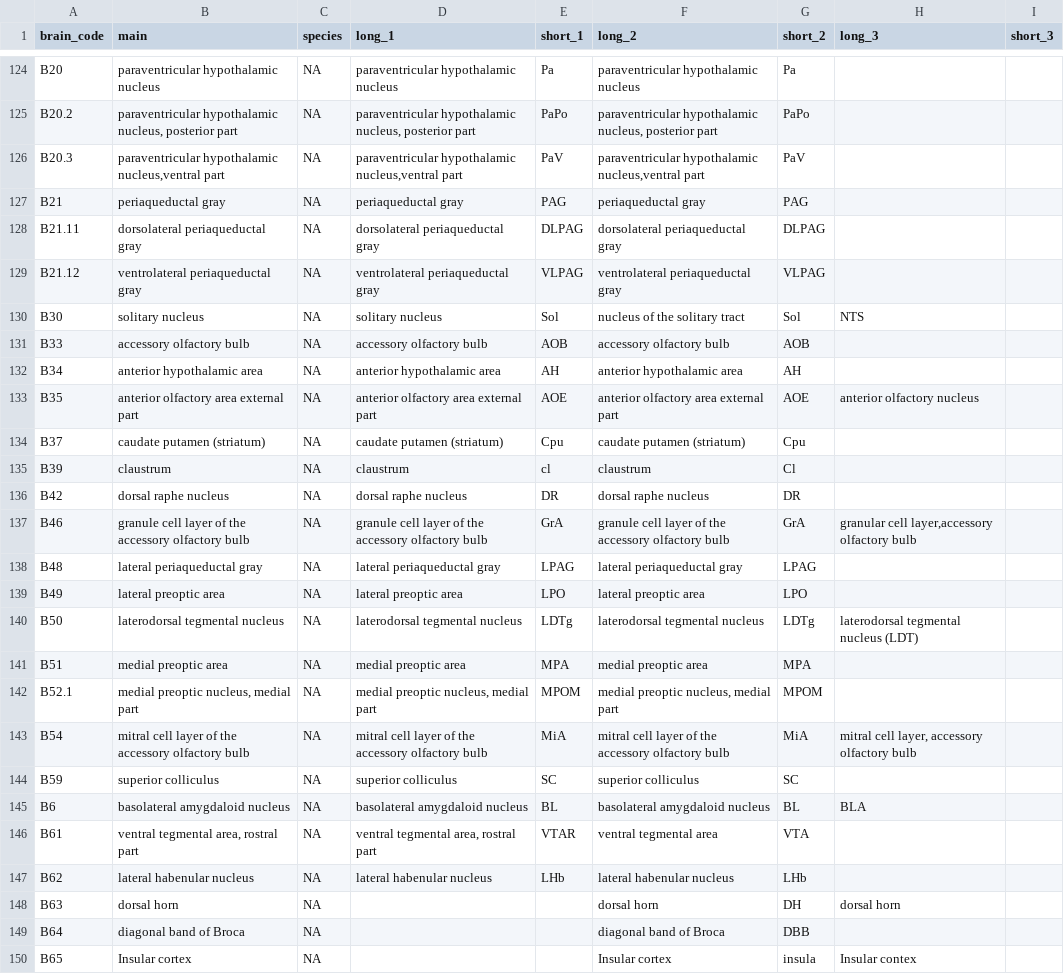
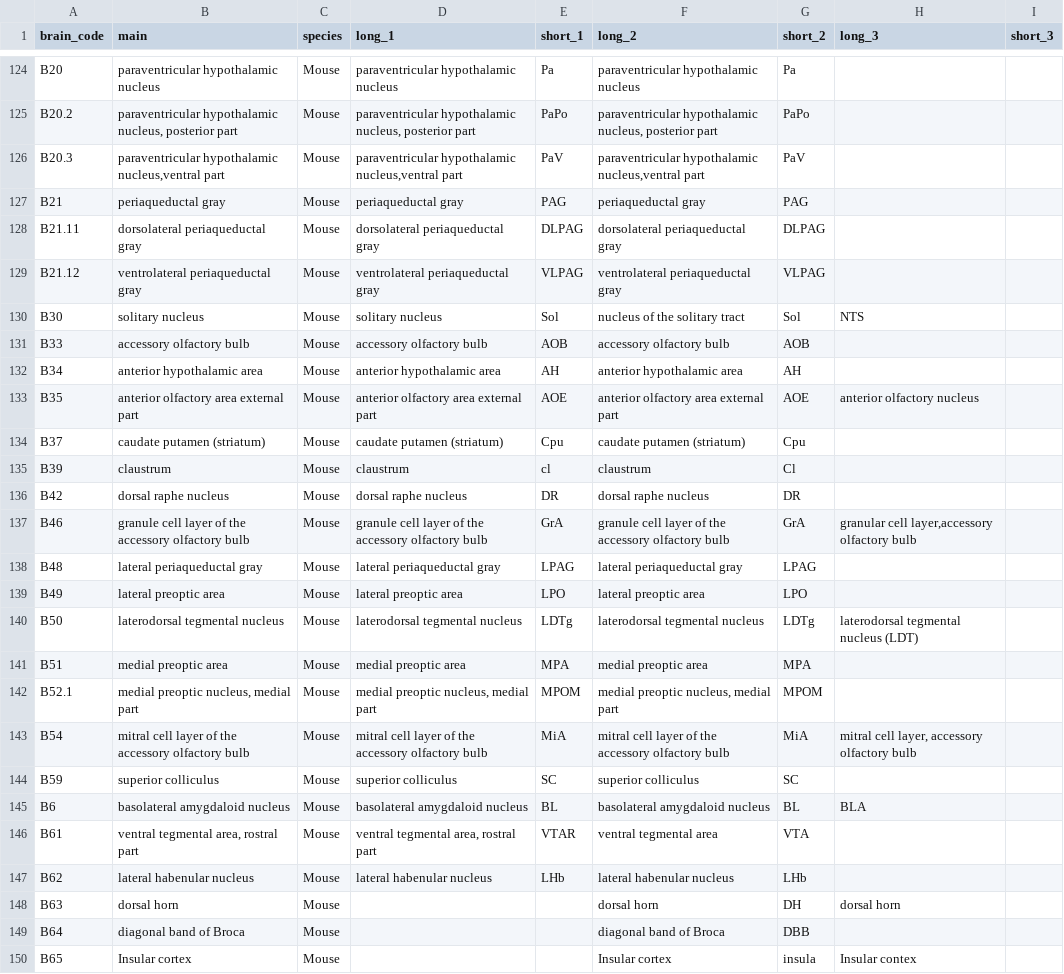
Before and after one commit to wenjie1991/cfosdb, a TSV file: data/clean_brain_area_annotation.tsv, drawn as a sheet; only a part is shown, gaps mark what is left out; the diff covers the shown part only; the diff names each change by its address in the sheet, - before the commit and + after, or states it on an @@ line.

```diff
--- a/data/clean_brain_area_annotation.tsv
+++ b/data/clean_brain_area_annotation.tsv
-C124:C150 (species): NA
+C124:C150 (species): Mouse
```
Also changed, not shown: 29 edited cells elsewhere in this file, 2 other files.
